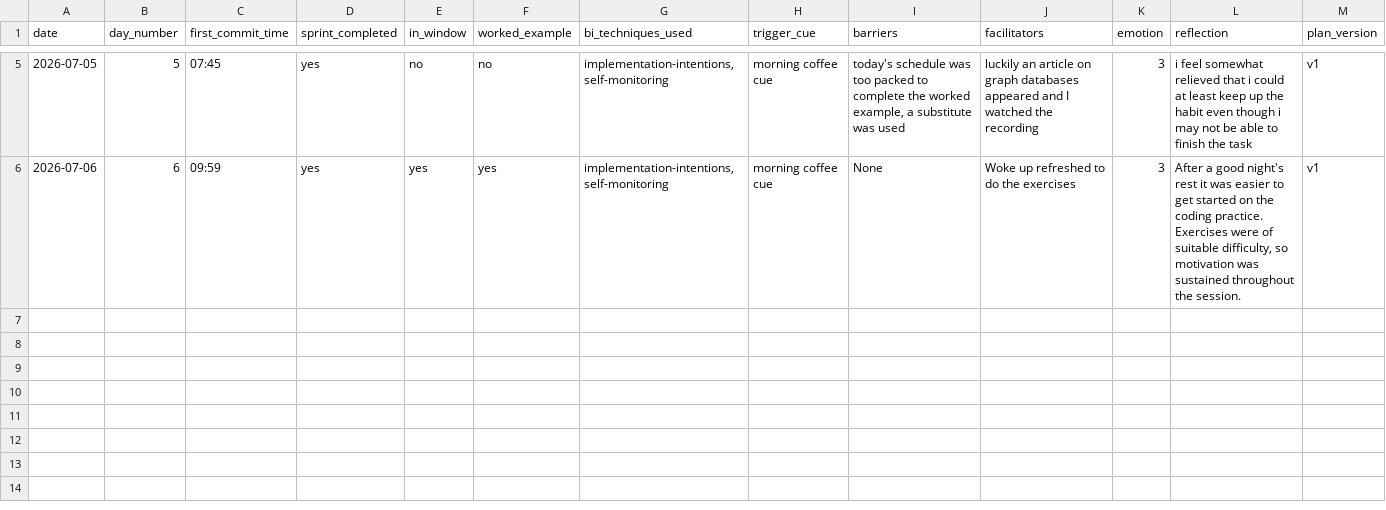
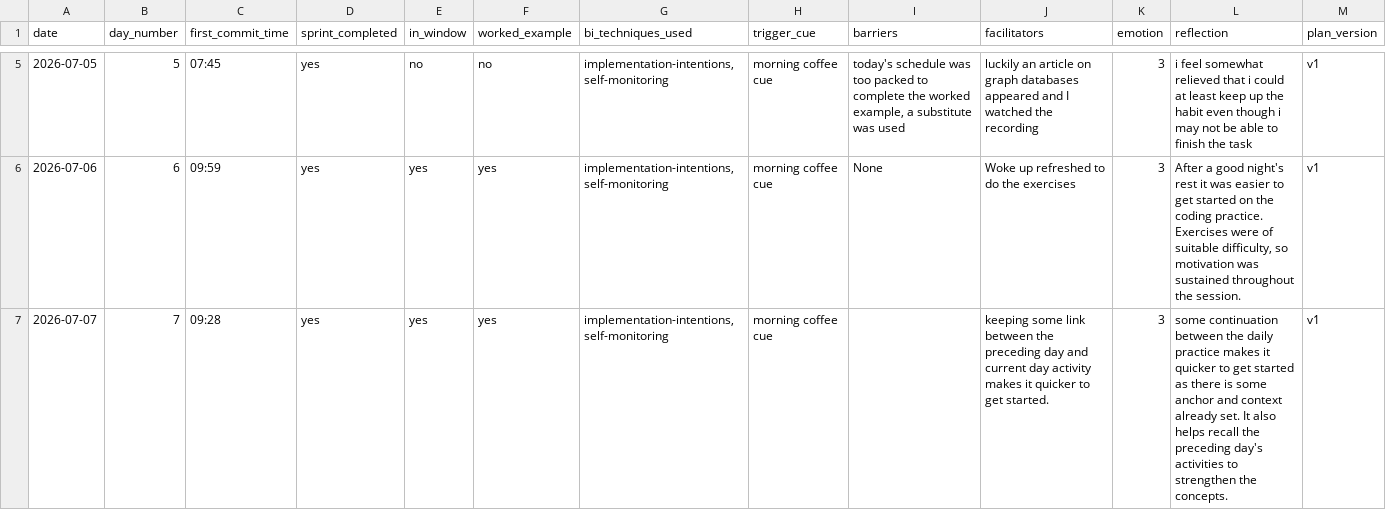
Before and after one commit to lohbe/bcd, a CSV file: data/daily-log.csv, drawn as a sheet; only a part is shown, gaps mark what is left out.

```diff
--- a/data/daily-log.csv
+++ b/data/daily-log.csv
@@ -6 +6,2 @@ date,day_number,first_commit_time,sprint_completed,in_window,worked_example,bi_t
 2026-07-06,6,09:59,yes,yes,yes,"implementation-intentions,self-monitoring",morning coffee cue,None,Woke up refreshed to do the exercises,3,"After a good night's rest it was easier to get started on the coding practice. Exercises were of suitable difficulty, so motivation was sustained throughout the session.",v1
+2026-07-07,7,09:28,yes,yes,yes,"implementation-intentions,self-monitoring",morning coffee cue,,keeping some link between the preceding day and current day activity makes it quicker to get started.,3,some continuation between the daily practice makes it quicker to get started as there is some anchor and context already set. It also helps recall the preceding day's activities to strengthen the concepts.,v1
```
Also changed, not shown: 1 other file.
